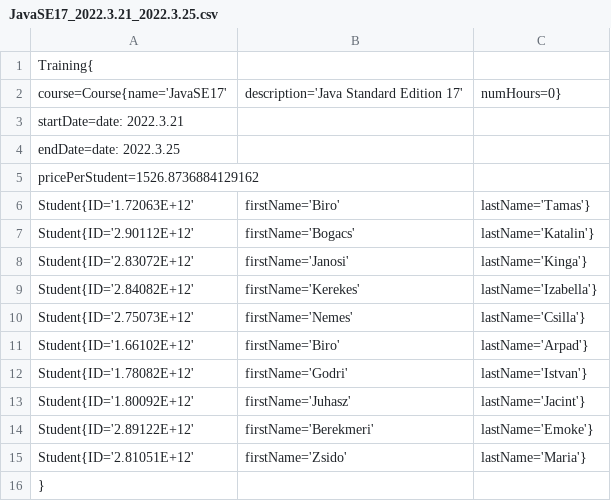
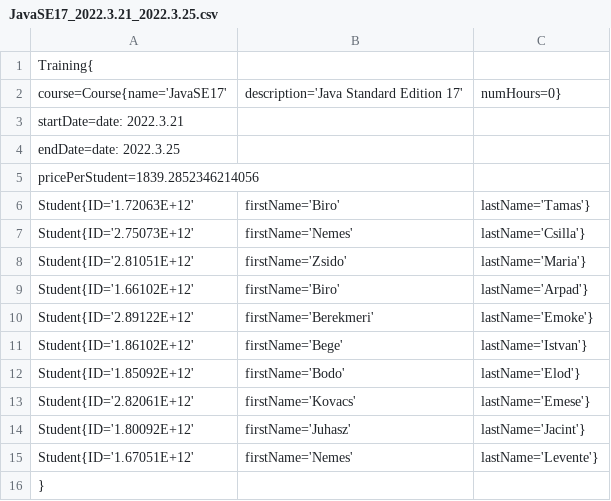
Before and after one commit to aksza/2022.Oop, a CSV file: labor-05/JavaSE17_2022.3.21_2022.3.25.csv, drawn as a sheet.

```diff
--- a/labor-05/JavaSE17_2022.3.21_2022.3.25.csv
+++ b/labor-05/JavaSE17_2022.3.21_2022.3.25.csv
@@ -4,13 +4,13 @@ Training{
 	endDate=date: 2022.3.25,
-	pricePerStudent=1526.8736884129162
+	pricePerStudent=1839.2852346214056
 		Student{ID='1.72063E+12', firstName='Biro', lastName='Tamas'}
-		Student{ID='2.90112E+12', firstName='Bogacs', lastName='Katalin'}
-		Student{ID='2.83072E+12', firstName='Janosi', lastName='Kinga'}
-		Student{ID='2.84082E+12', firstName='Kerekes', lastName='Izabella'}
 		Student{ID='2.75073E+12', firstName='Nemes', lastName='Csilla'}
+		Student{ID='2.81051E+12', firstName='Zsido', lastName='Maria'}
 		Student{ID='1.66102E+12', firstName='Biro', lastName='Arpad'}
-		Student{ID='1.78082E+12', firstName='Godri', lastName='Istvan'}
+		Student{ID='2.89122E+12', firstName='Berekmeri', lastName='Emoke'}
+		Student{ID='1.86102E+12', firstName='Bege', lastName='Istvan'}
+		Student{ID='1.85092E+12', firstName='Bodo', lastName='Elod'}
+		Student{ID='2.82061E+12', firstName='Kovacs', lastName='Emese'}
 		Student{ID='1.80092E+12', firstName='Juhasz', lastName='Jacint'}
-		Student{ID='2.89122E+12', firstName='Berekmeri', lastName='Emoke'}
-		Student{ID='2.81051E+12', firstName='Zsido', lastName='Maria'}
+		Student{ID='1.67051E+12', firstName='Nemes', lastName='Levente'}
 }
```
Also changed, not shown: labor-05/DPJava_2022.3.21_2022.3.25.csv, labor-05/JavaSE8_2022.3.21_2022.3.25.csv, 10 other files.
